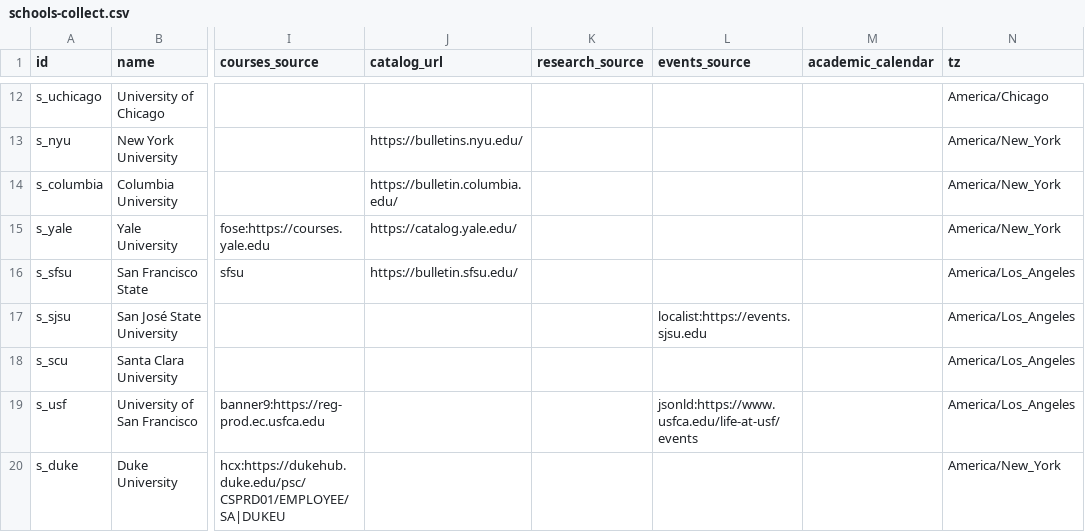
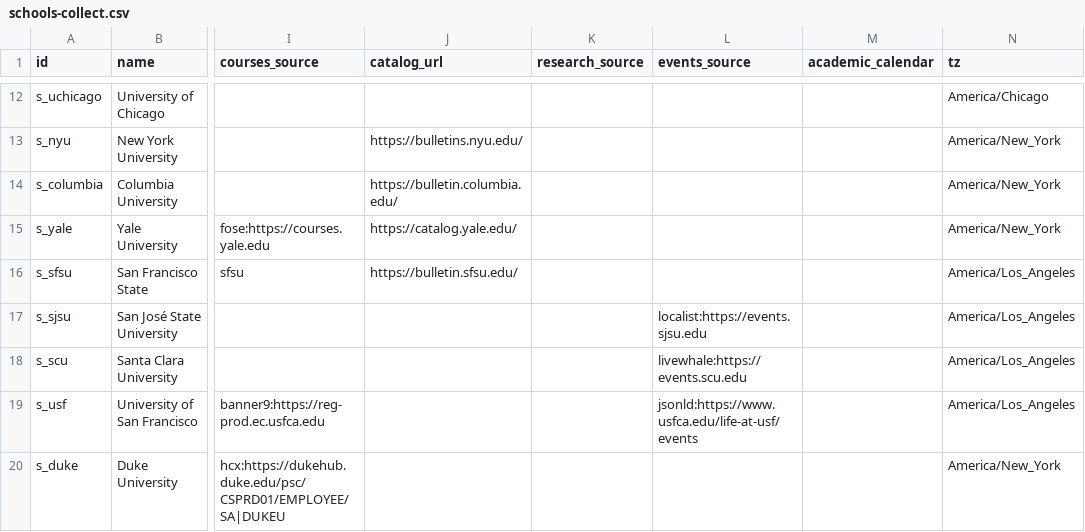
Before and after one commit to chaeyeon573/lumi, a CSV file: server/data/schools-collect.csv, drawn as a sheet; only a part is shown, gaps mark what is left out; the diff names each change by its address in the sheet, - before the commit and + after, or states it on an @@ line.

```diff
--- a/server/data/schools-collect.csv
+++ b/server/data/schools-collect.csv
-L18 (events_source): (empty)
+L18 (events_source): livewhale:https://events.scu.edu
```
Also changed, not shown: 8 other files.
